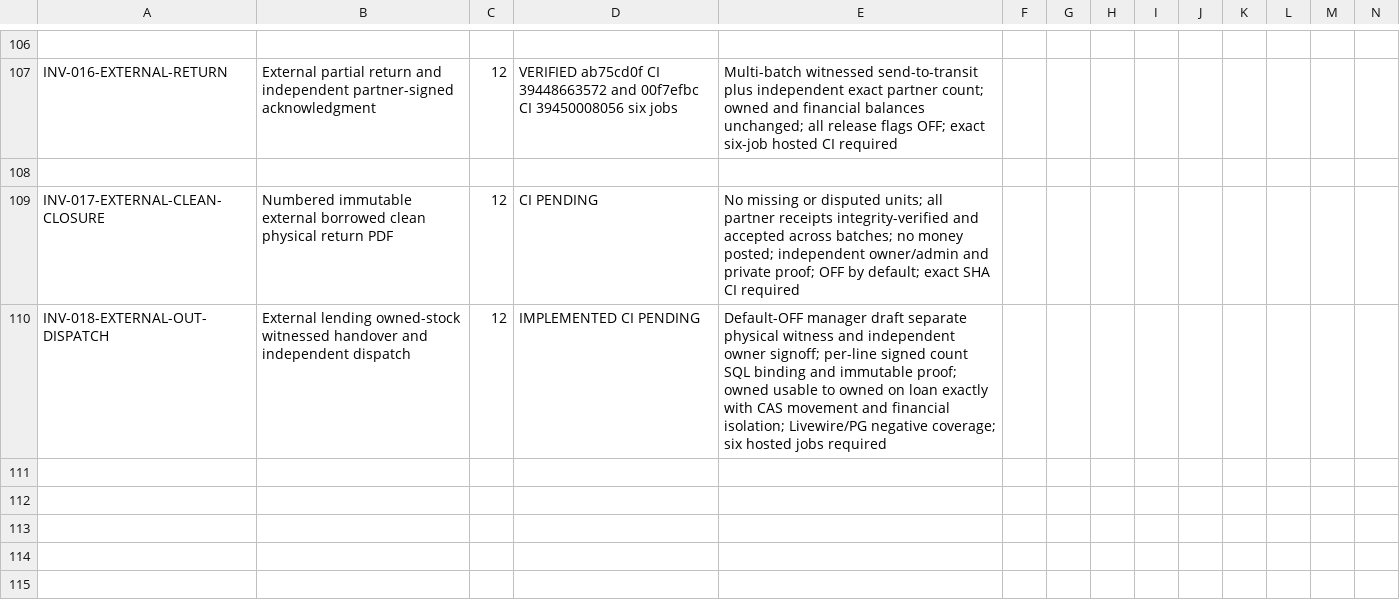
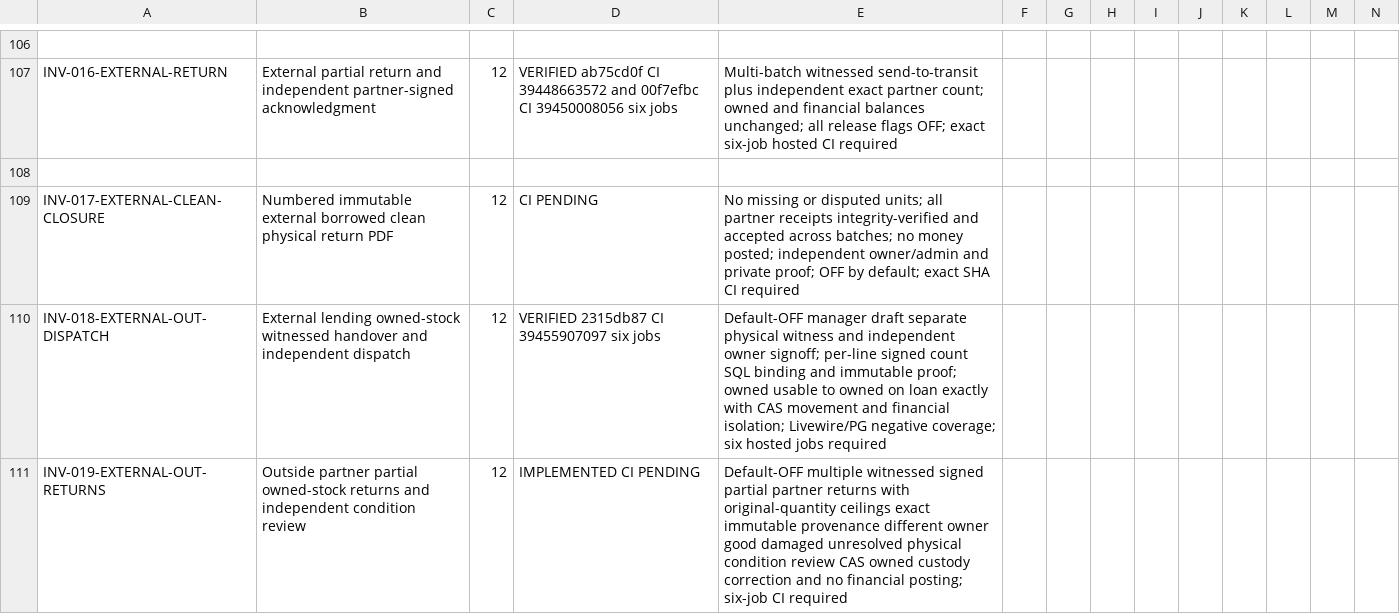
Before and after one commit to yasirskhan/Zargul-Silver-Marquee, a CSV file: docs/FEATURE_REGISTER.csv, drawn as a sheet; only a part is shown, gaps mark what is left out; rows hold the shown columns only; the diff names each change by its address in the sheet, - before the commit and + after, or states it on an @@ line.

Commit message:
Inventory Phase 12: signed partial external owned returns and independent condition posting

```diff
--- a/docs/FEATURE_REGISTER.csv
+++ b/docs/FEATURE_REGISTER.csv
-D110: IMPLEMENTED CI PENDING
+D110: VERIFIED 2315db87 CI 39455907097 six jobs
+row 111: INV-019-EXTERNAL-OUT-RETURNS | Outside partner partial owned-stock returns and independent condition review | 12 | IMPLEMENTED CI PENDING | Default-OFF multiple witnessed signed partial partner returns with original-quantity ceilings exact immutable provenance different owner good damaged unresolved physical condition review CAS owned custody correction and no financial posting; six-job CI required
```
Also changed, not shown: 9 other files.
